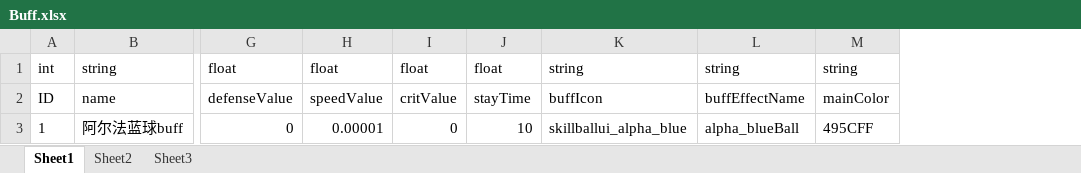
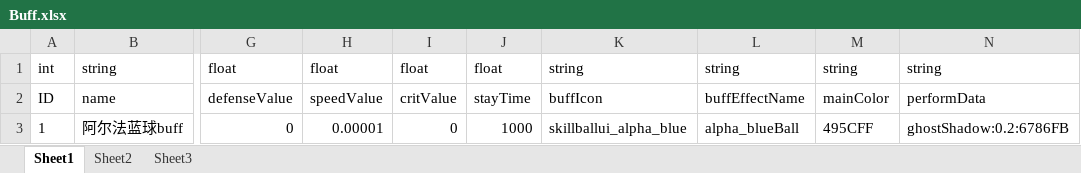
Before and after one commit to zzEroy-github/ExcelConfigTools, an Excel workbook: ExcelFiles/Buff.xlsx, sheet Sheet1, drawn as a sheet; only a part is shown, gaps mark what is left out; values as stored, in another font and other column widths than the file's, no borders; the diff names each change by its address in the sheet, - before the commit and + after, or states it on an @@ line.

```diff
--- a/ExcelFiles/Buff.xlsx (sheet Sheet1)
+++ b/ExcelFiles/Buff.xlsx (sheet Sheet1)
+column N, rows 1-3: string | performData | ghostShadow:0.2:6786FB
-J3: 10
+J3: 1000
```
Also changed, not shown: ExcelFiles/GameConst.xlsx, ExcelFiles/Ideology.xlsx, 9 other files.
